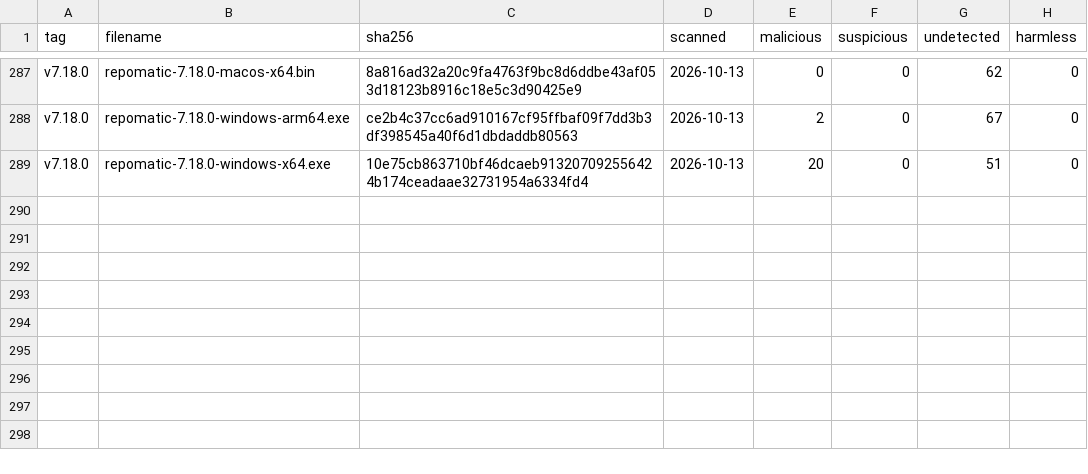
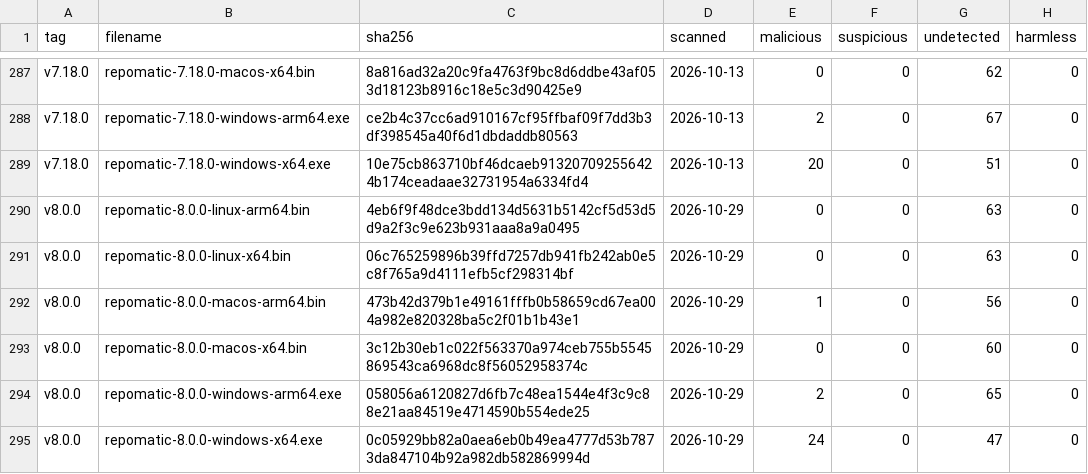
Before and after one commit to kdeldycke/repomatic, a CSV file: docs/assets/virustotal-scans.csv, drawn as a sheet; only a part is shown, gaps mark what is left out; the diff names each change by its address in the sheet, - before the commit and + after, or states it on an @@ line.

```diff
--- a/docs/assets/virustotal-scans.csv
+++ b/docs/assets/virustotal-scans.csv
+row 290: v8.0.0 | repomatic-8.0.0-linux-arm64.bin | 4eb6f9f48dce3bdd134d5631b5142cf5d53d5d9a2f3c9e623b931aaa8a9a0495 | 2026-10-29 | 0 | 0 | 63 | 0
+row 291: v8.0.0 | repomatic-8.0.0-linux-x64.bin | 06c765259896b39ffd7257db941fb242ab0e5c8f765a9d4111efb5cf298314bf | 2026-10-29 | 0 | 0 | 63 | 0
+row 292: v8.0.0 | repomatic-8.0.0-macos-arm64.bin | 473b42d379b1e49161fffb0b58659cd67ea004a982e820328ba5c2f01b1b43e1 | 2026-10-29 | 1 | 0 | 56 | 0
+row 293: v8.0.0 | repomatic-8.0.0-macos-x64.bin | 3c12b30eb1c022f563370a974ceb755b5545869543ca6968dc8f56052958374c | 2026-10-29 | 0 | 0 | 60 | 0
+row 294: v8.0.0 | repomatic-8.0.0-windows-arm64.exe | 058056a6120827d6fb7c48ea1544e4f3c9c88e21aa84519e4714590b554ede25 | 2026-10-29 | 2 | 0 | 65 | 0
+row 295: v8.0.0 | repomatic-8.0.0-windows-x64.exe | 0c05929bb82a0aea6eb0b49ea4777d53b7873da847104b92a982db582869994d | 2026-10-29 | 24 | 0 | 47 | 0
```
Also changed, not shown: docs/assets/binaries.csv, 1 other file.
